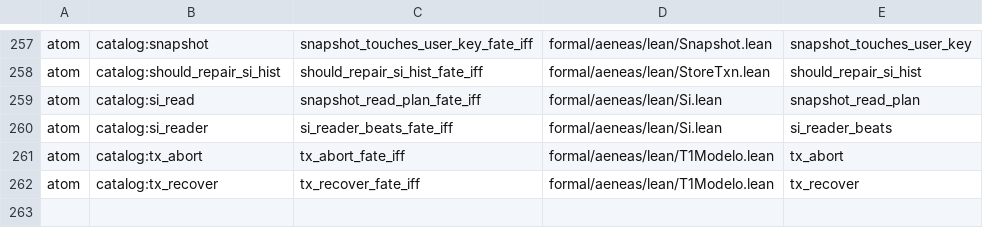
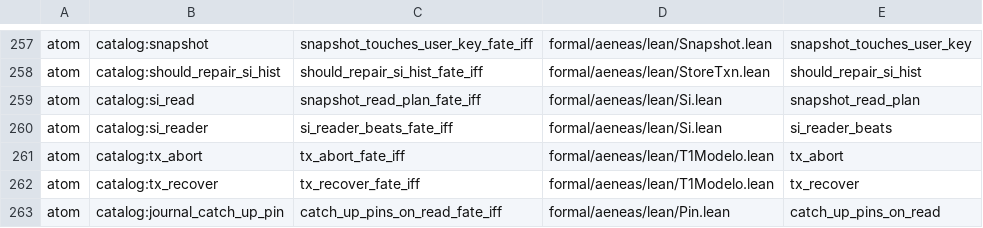
Before and after one commit to paulocsanz/pedradb, a TSV file: scripts/ratchet/close_proofs.tsv, drawn as a sheet; only a part is shown, gaps mark what is left out; the diff names each change by its address in the sheet, - before the commit and + after, or states it on an @@ line.

Commit message:
r0218 p2.1: atomo 1/12 catch_up_pins_on_read fate-iff (ler com pins atrasados sempre alcancar: constante true); floor 233->234 / extract 45->44

```diff
--- a/scripts/ratchet/close_proofs.tsv
+++ b/scripts/ratchet/close_proofs.tsv
+row 263: atom | catalog:journal_catch_up_pin | catch_up_pins_on_read_fate_iff | formal/aeneas/lean/Pin.lean | catch_up_pins_on_read
```
Also changed, not shown: scripts/ratchet/proof_depth.tsv, 5 other files.
